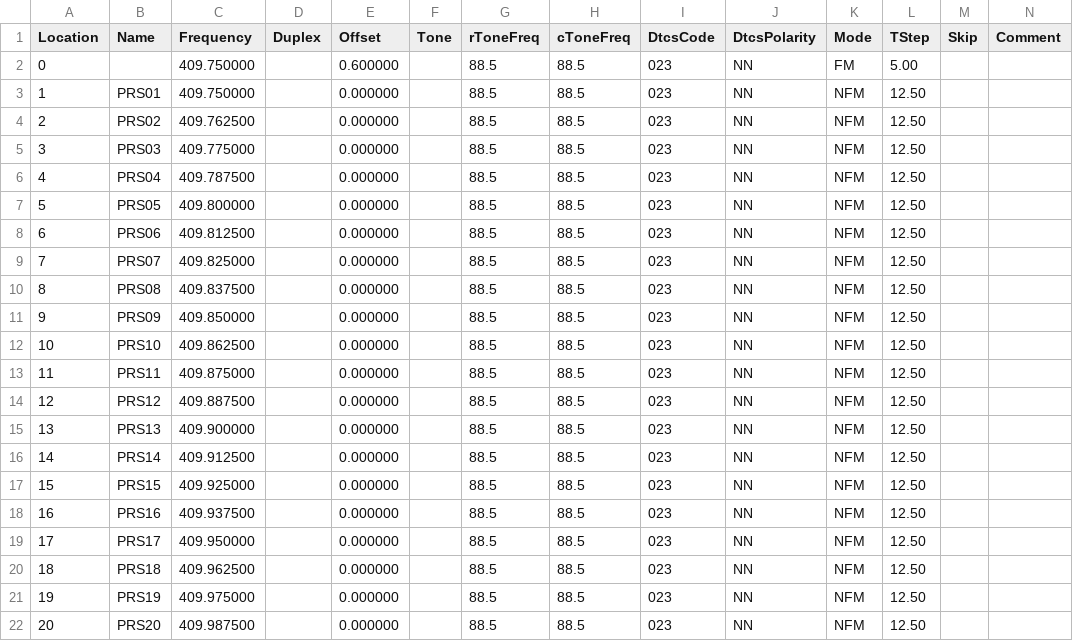
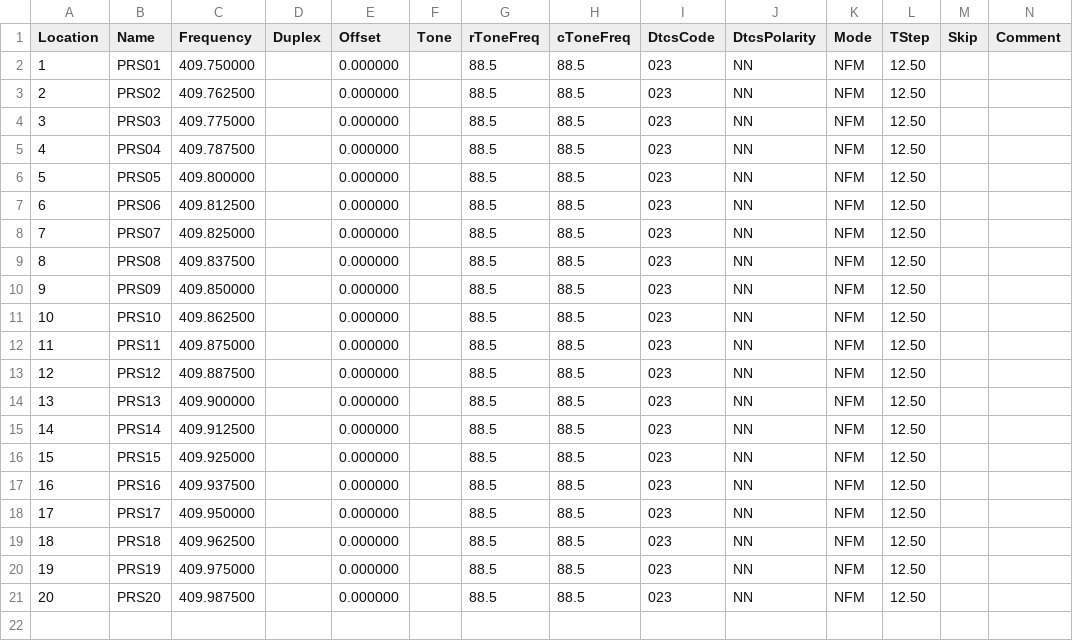
Before and after one commit to sgub/chirp-channels, a CSV file: China_Public_Radio_Service.csv, drawn as a sheet; only a part is shown; rows hold the shown columns only; the diff names each change by its address in the sheet, - before the commit and + after, or states it on an @@ line.

Commit message:
modified:   China_Public_Radio_Service.csv

```diff
--- a/China_Public_Radio_Service.csv
+++ b/China_Public_Radio_Service.csv
-row 2: 0 |  | 409.750000 |  | 0.600000 |  | 88.5 | 88.5 | 023 | NN | FM | 5.00
```
